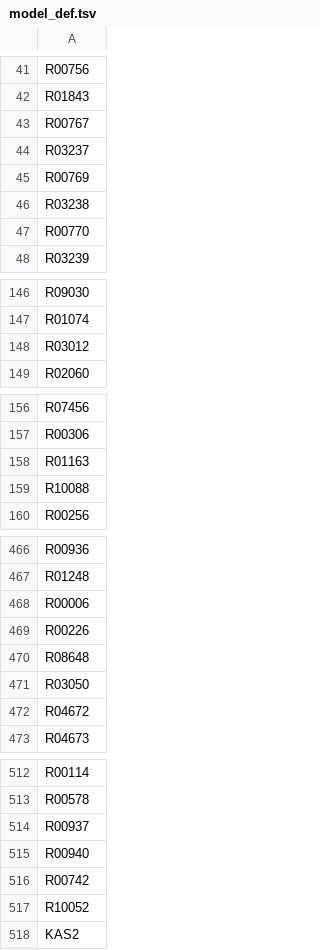
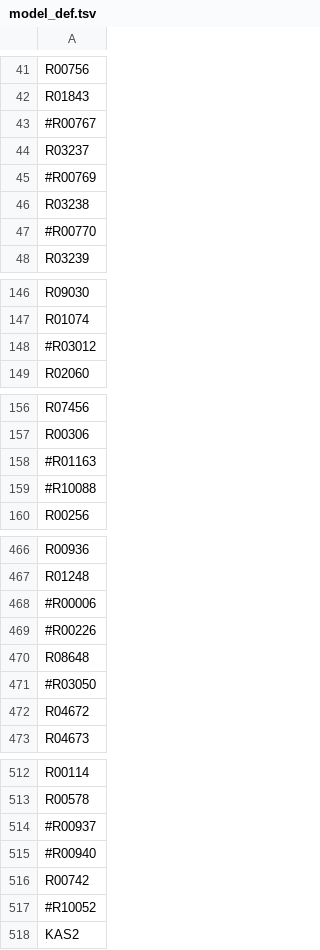
Before and after one commit to zhanglab/GEM-iCbes, a TSV file: New_Cbes_GEM/model_def.tsv, drawn as a sheet; only a part is shown, gaps mark what is left out; the diff covers the shown part only.

Commit message:
This is the local version of revised model after removing loops, the previous is the version uploading to bluewaves

```diff
--- a/New_Cbes_GEM/model_def.tsv
+++ b/New_Cbes_GEM/model_def.tsv
@@ -42,7 +42,7 @@ R00756
 R01843
-R00767
+#R00767
 R03237
-R00769
+#R00769
 R03238
-R00770
+#R00770
 R03239
@@ -147,3 +147,3 @@ R09030
 R01074
-R03012
+#R03012
 R02060
@@ -157,4 +157,4 @@ R07456
 R00306
-R01163
-R10088
+#R01163
+#R10088
 R00256
@@ -467,6 +467,6 @@ R00936
 R01248
-R00006
-R00226
+#R00006
+#R00226
 R08648
-R03050
+#R03050
 R04672
@@ -513,6 +513,6 @@ R00114
 R00578
-R00937
-R00940
+#R00937
+#R00940
 R00742
-R10052
+#R10052
 KAS2
```
Also changed, not shown: 2 edited cells elsewhere in this file, 2 other files.
